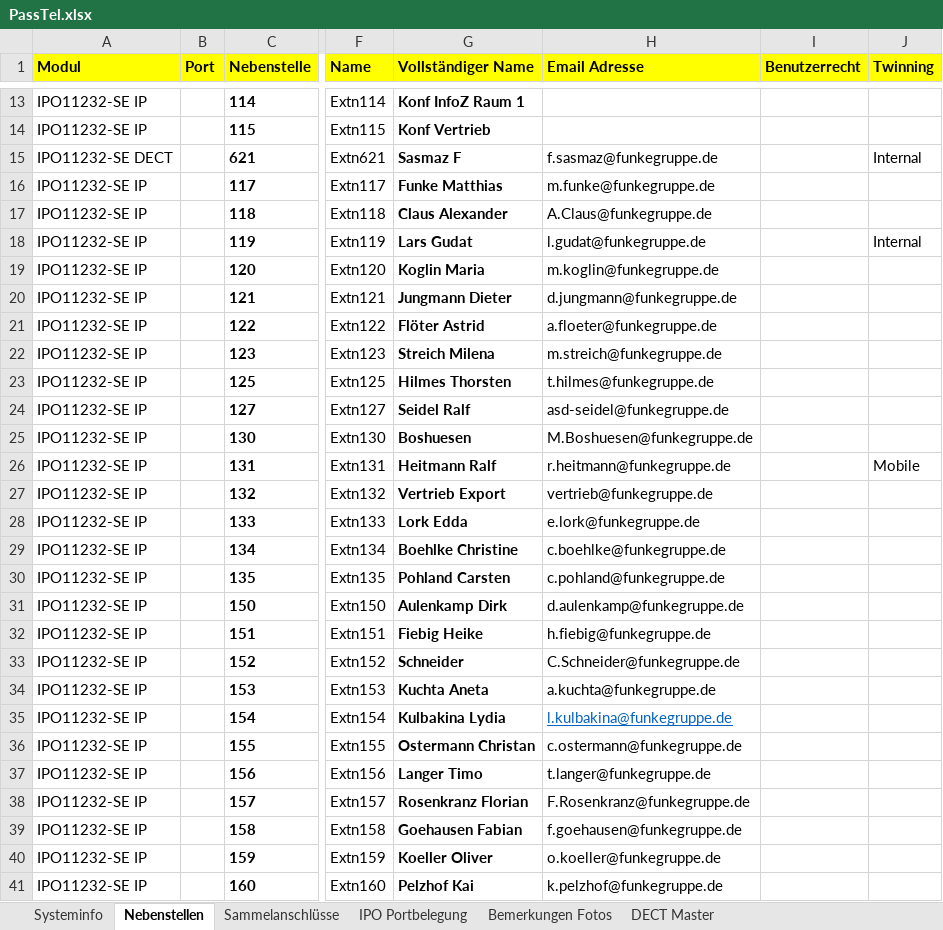
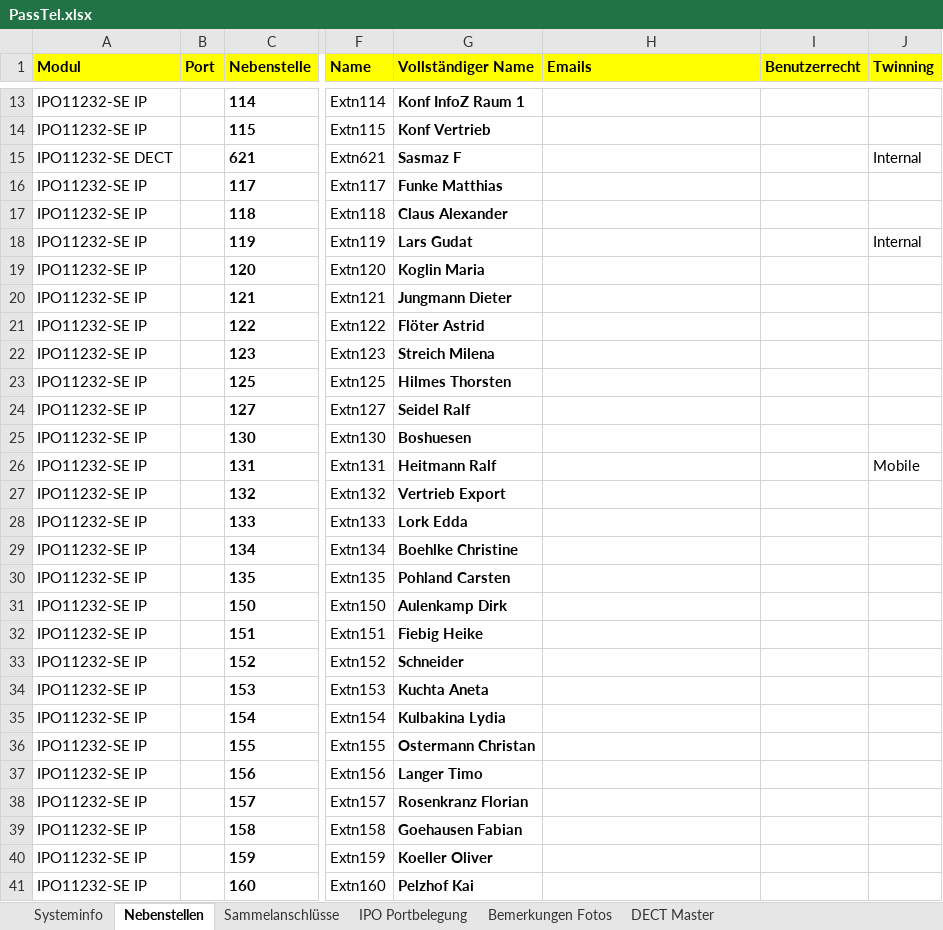
Before and after one commit to AlexFortLabs/klicktel, an Excel workbook: PassTel.xlsx, sheet Nebenstellen, drawn as a sheet; only a part is shown, gaps mark what is left out; values as stored, in another font and other column widths than the file's, no borders; the diff covers the shown part only; the diff names each change by its address in the sheet, - before the commit and + after, or states it on an @@ line.

```diff
--- a/PassTel.xlsx (sheet Nebenstellen)
+++ b/PassTel.xlsx (sheet Nebenstellen)
-H1: Email Adresse
+H1: Emails
-H15 (Emails): f.sasmaz@funkegruppe.de
+H15 (Emails): (empty)
-H16 (Emails): m.funke@funkegruppe.de
+H16 (Emails): (empty)
-H17 (Emails): A.Claus@funkegruppe.de
+H17 (Emails): (empty)
-H18 (Emails): l.gudat@funkegruppe.de
+H18 (Emails): (empty)
-H19 (Emails): m.koglin@funkegruppe.de
+H19 (Emails): (empty)
-H20 (Emails): d.jungmann@funkegruppe.de
+H20 (Emails): (empty)
-H21 (Emails): a.floeter@funkegruppe.de
+H21 (Emails): (empty)
-H22 (Emails): m.streich@funkegruppe.de
+H22 (Emails): (empty)
-H23 (Emails): t.hilmes@funkegruppe.de
+H23 (Emails): (empty)
-H24 (Emails): asd-seidel@funkegruppe.de
+H24 (Emails): (empty)
-H25 (Emails): M.Boshuesen@funkegruppe.de
+H25 (Emails): (empty)
-H26 (Emails): r.heitmann@funkegruppe.de
+H26 (Emails): (empty)
-H27 (Emails): vertrieb@funkegruppe.de
+H27 (Emails): (empty)
-H28 (Emails): e.lork@funkegruppe.de
+H28 (Emails): (empty)
-H29 (Emails): c.boehlke@funkegruppe.de
+H29 (Emails): (empty)
-H30 (Emails): c.pohland@funkegruppe.de
+H30 (Emails): (empty)
-H31 (Emails): d.aulenkamp@funkegruppe.de
+H31 (Emails): (empty)
-H32 (Emails): h.fiebig@funkegruppe.de
+H32 (Emails): (empty)
-H33 (Emails): C.Schneider@funkegruppe.de
+H33 (Emails): (empty)
-H34 (Emails): a.kuchta@funkegruppe.de
+H34 (Emails): (empty)
-H35 (Emails): l.kulbakina@funkegruppe.de
+H35 (Emails): (empty)
-H36 (Emails): c.ostermann@funkegruppe.de
+H36 (Emails): (empty)
-H37 (Emails): t.langer@funkegruppe.de
+H37 (Emails): (empty)
-H38 (Emails): F.Rosenkranz@funkegruppe.de
+H38 (Emails): (empty)
-H39 (Emails): f.goehausen@funkegruppe.de
+H39 (Emails): (empty)
-H40 (Emails): o.koeller@funkegruppe.de
+H40 (Emails): (empty)
-H41 (Emails): k.pelzhof@funkegruppe.de
+H41 (Emails): (empty)
```
Also changed, not shown: 134 edited cells elsewhere in this sheet, sheet Systeminfo.
